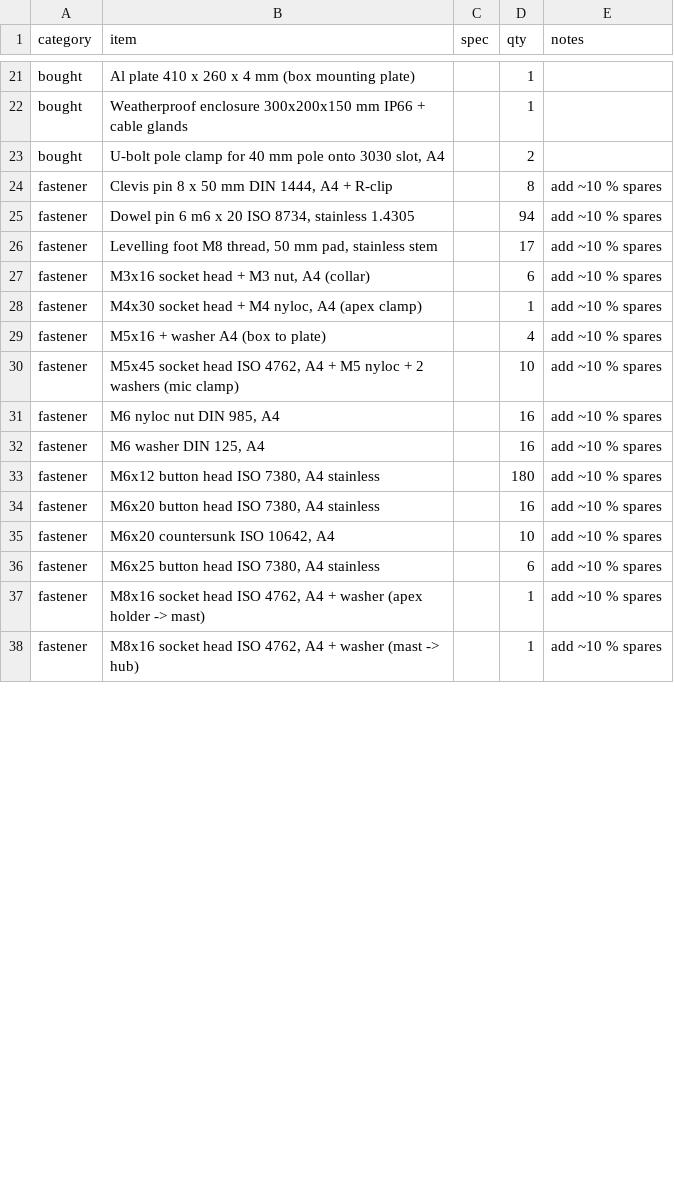
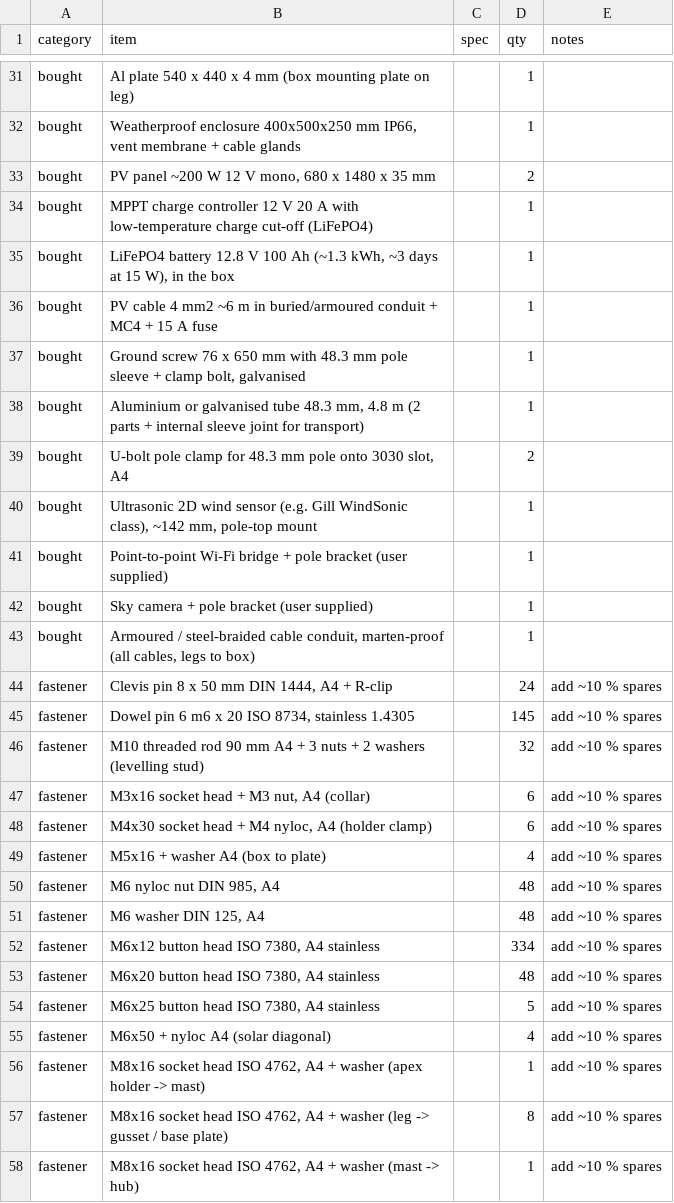
Before and after one commit to CosmoTheoretician/acoustic-aircraft-array, a CSV file: out/bom.csv, drawn as a sheet; only a part is shown, gaps mark what is left out; the diff covers the shown part only.

```diff
--- a/out/bom.csv
+++ b/out/bom.csv
@@ -21,18 +31,28 @@ category,item,spec,qty,notes
-"bought","Al plate 410 x 260 x 4 mm (box mounting plate)","","1",""
-"bought","Weatherproof enclosure 300x200x150 mm IP66 + cable glands","","1",""
-"bought","U-bolt pole clamp for 40 mm pole onto 3030 slot, A4","","2",""
-"fastener","Clevis pin 8 x 50 mm DIN 1444, A4 + R-clip","","8","add ~10 % spares"
-"fastener","Dowel pin 6 m6 x 20 ISO 8734, stainless 1.4305","","94","add ~10 % spares"
-"fastener","Levelling foot M8 thread, 50 mm pad, stainless stem","","17","add ~10 % spares"
+"bought","Al plate 540 x 440 x 4 mm (box mounting plate on leg)","","1",""
+"bought","Weatherproof enclosure 400x500x250 mm IP66, vent membrane + cable glands","","1",""
+"bought","PV panel ~200 W 12 V mono, 680 x 1480 x 35 mm","","2",""
+"bought","MPPT charge controller 12 V 20 A with low-temperature charge cut-off (LiFePO4)","","1",""
+"bought","LiFePO4 battery 12.8 V 100 Ah (~1.3 kWh, ~3 days at 15 W), in the box","","1",""
+"bought","PV cable 4 mm2 ~6 m in buried/armoured conduit + MC4 + 15 A fuse","","1",""
+"bought","Ground screw 76 x 650 mm with 48.3 mm pole sleeve + clamp bolt, galvanised","","1",""
+"bought","Aluminium or galvanised tube 48.3 mm, 4.8 m (2 parts + internal sleeve joint for transport)","","1",""
+"bought","U-bolt pole clamp for 48.3 mm pole onto 3030 slot, A4","","2",""
+"bought","Ultrasonic 2D wind sensor (e.g. Gill WindSonic class), ~142 mm, pole-top mount","","1",""
+"bought","Point-to-point Wi-Fi bridge + pole bracket (user supplied)","","1",""
+"bought","Sky camera + pole bracket (user supplied)","","1",""
+"bought","Armoured / steel-braided cable conduit, marten-proof (all cables, legs to box)","","1",""
+"fastener","Clevis pin 8 x 50 mm DIN 1444, A4 + R-clip","","24","add ~10 % spares"
+"fastener","Dowel pin 6 m6 x 20 ISO 8734, stainless 1.4305","","145","add ~10 % spares"
+"fastener","M10 threaded rod 90 mm A4 + 3 nuts + 2 washers (levelling stud)","","32","add ~10 % spares"
 "fastener","M3x16 socket head + M3 nut, A4 (collar)","","6","add ~10 % spares"
-"fastener","M4x30 socket head + M4 nyloc, A4 (apex clamp)","","1","add ~10 % spares"
+"fastener","M4x30 socket head + M4 nyloc, A4 (holder clamp)","","6","add ~10 % spares"
 "fastener","M5x16 + washer A4 (box to plate)","","4","add ~10 % spares"
-"fastener","M5x45 socket head ISO 4762, A4 + M5 nyloc + 2 washers (mic clamp)","","10","add ~10 % spares"
-"fastener","M6 nyloc nut DIN 985, A4","","16","add ~10 % spares"
-"fastener","M6 washer DIN 125, A4","","16","add ~10 % spares"
-"fastener","M6x12 button head ISO 7380, A4 stainless","","180","add ~10 % spares"
-"fastener","M6x20 button head ISO 7380, A4 stainless","","16","add ~10 % spares"
-"fastener","M6x20 countersunk ISO 10642, A4","","10","add ~10 % spares"
-"fastener","M6x25 button head ISO 7380, A4 stainless","","6","add ~10 % spares"
+"fastener","M6 nyloc nut DIN 985, A4","","48","add ~10 % spares"
+"fastener","M6 washer DIN 125, A4","","48","add ~10 % spares"
+"fastener","M6x12 button head ISO 7380, A4 stainless","","334","add ~10 % spares"
+"fastener","M6x20 button head ISO 7380, A4 stainless","","48","add ~10 % spares"
+"fastener","M6x25 button head ISO 7380, A4 stainless","","5","add ~10 % spares"
+"fastener","M6x50 + nyloc A4 (solar diagonal)","","4","add ~10 % spares"
 "fastener","M8x16 socket head ISO 4762, A4 + washer (apex holder -> mast)","","1","add ~10 % spares"
+"fastener","M8x16 socket head ISO 4762, A4 + washer (leg -> gusset / base plate)","","8","add ~10 % spares"
 "fastener","M8x16 socket head ISO 4762, A4 + washer (mast -> hub)","","1","add ~10 % spares"
```
Also changed, not shown: 15 added rows, 3 removed rows and 27 edited cells elsewhere in this file, out/analysis/doa_summary.csv, out/mic_positions.csv, 40 other files.
